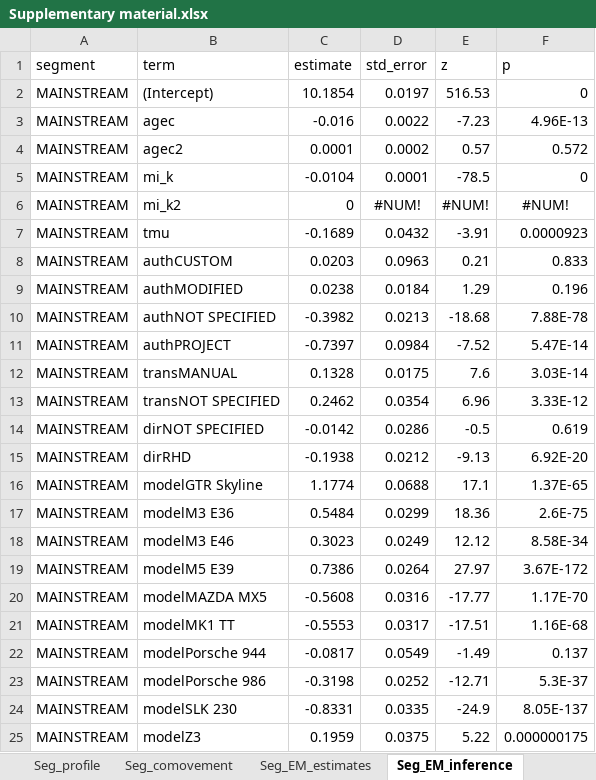
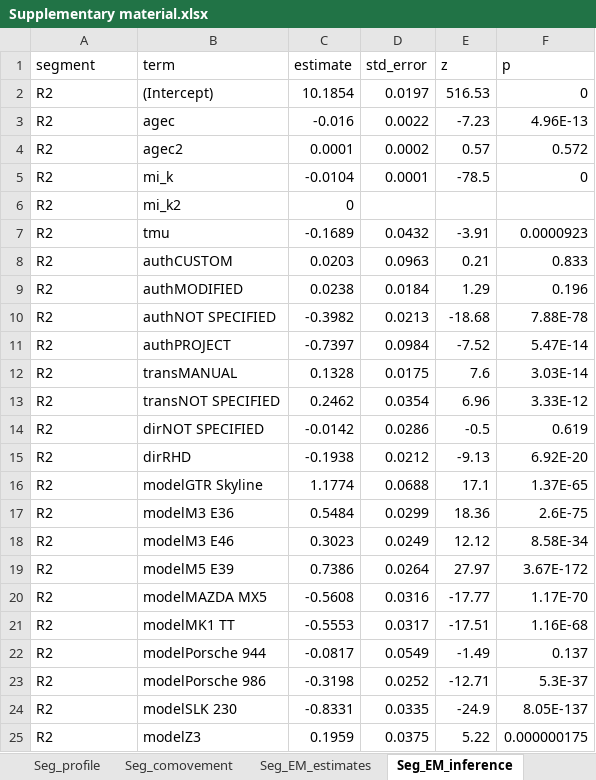
Before and after one commit to Zouzou15106/Youngtimers, an Excel workbook: Supplementary material.xlsx, sheet Seg_EM_inference, drawn as a sheet; values as stored, in another font and other column widths than the file's, no borders; the diff names each change by its address in the sheet, - before the commit and + after, or states it on an @@ line.

```diff
--- a/Supplementary material.xlsx (sheet Seg_EM_inference)
+++ b/Supplementary material.xlsx (sheet Seg_EM_inference)
-A2:A25 (segment): MAINSTREAM
+A2:A25 (segment): R2
-D6 (std_error): #NUM!
+D6 (std_error): (empty)
-E6 (z): #NUM!
+E6 (z): (empty)
-F6 (p): #NUM!
+F6 (p): (empty)
```
Also changed, not shown: sheet Perf_preCOVID, sheet Seg_EM_estimates, sheet Perf_postCOVID, sheet Perf_full, sheet Seg_cars, sheet Seg_model_price, 9 more sheets, other sheet tabs, charts or pictures.
